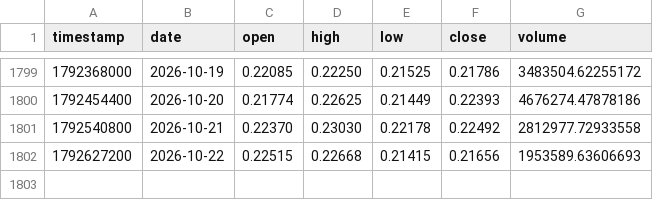
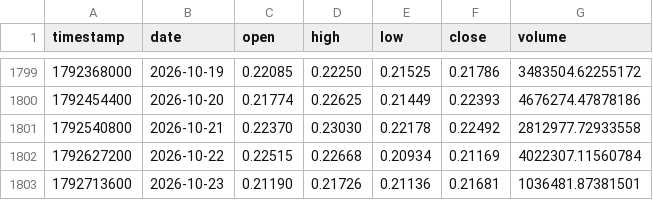
Before and after one commit to Borja290505/BOT-2.0, a CSV file: analysis/data/bitstamp_adausd_1d.csv, drawn as a sheet; only a part is shown, gaps mark what is left out.

```diff
--- a/analysis/data/bitstamp_adausd_1d.csv
+++ b/analysis/data/bitstamp_adausd_1d.csv
@@ -1801,2 +1801,3 @@ timestamp,date,open,high,low,close,volume
 1792540800,2026-10-21,0.22370,0.23030,0.22178,0.22492,2812977.72933558
-1792627200,2026-10-22,0.22515,0.22668,0.21415,0.21656,1953589.63606693
+1792627200,2026-10-22,0.22515,0.22668,0.20934,0.21169,4022307.11560784
+1792713600,2026-10-23,0.21190,0.21726,0.21136,0.21681,1036481.87381501
```
Also changed, not shown: analysis/data/bitstamp_btcusd_1d.csv, analysis/data/bitstamp_ethusd_1d.csv, 22 other files.
